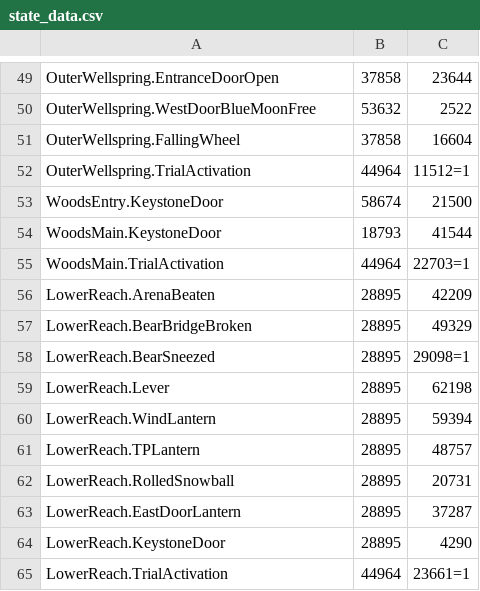
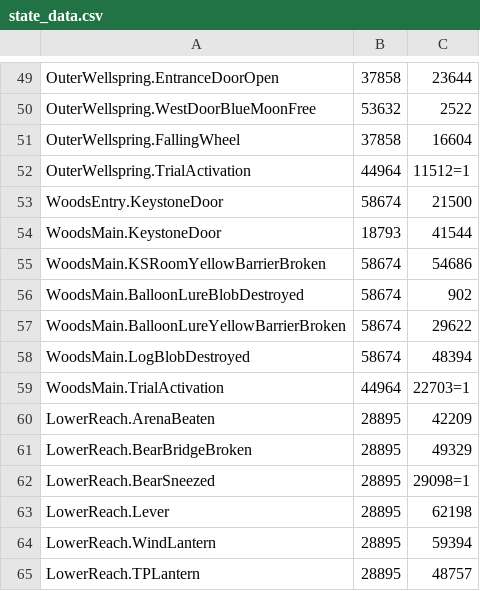
Before and after one commit to ori-community/wotw-seedgen, a CSV file: state_data.csv, drawn as a sheet; only a part is shown, gaps mark what is left out; the shorter side is filled out with more unchanged rows; the diff names each change by its address in the sheet, - before the commit and + after, or states it on an @@ line.

Commit message:
WoodsMain validation
added 4 new states
added 2 new anchors
moved 1 old anchor
validated all the paths

```diff
--- a/state_data.csv
+++ b/state_data.csv
+row 55: WoodsMain.KSRoomYellowBarrierBroken | 58674 | 54686
+row 56: WoodsMain.BalloonLureBlobDestroyed | 58674 | 902
+row 57: WoodsMain.BalloonLureYellowBarrierBroken | 58674 | 29622
+row 58: WoodsMain.LogBlobDestroyed | 58674 | 48394
```
Also changed, not shown: 1 other file.
